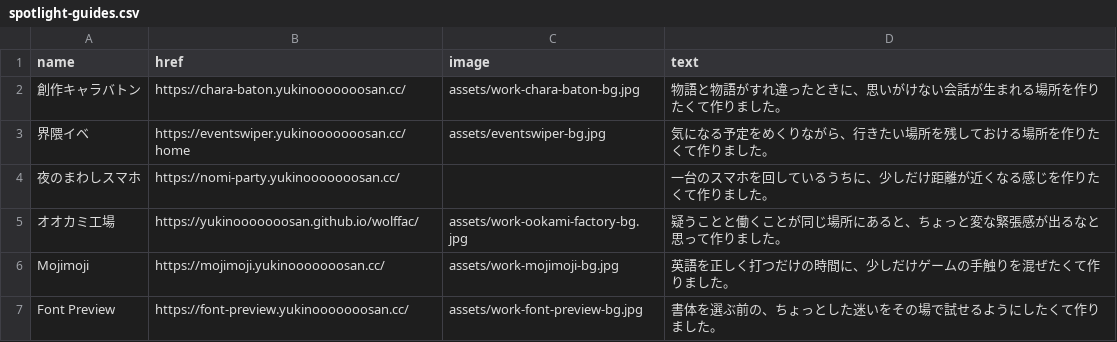
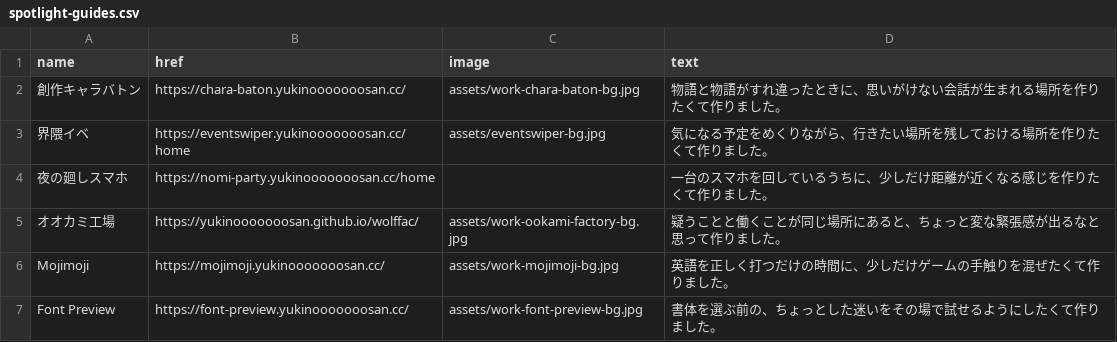
Before and after one commit to yukinooooooosan/portfolio, a CSV file: public/spotlight-guides.csv, drawn as a sheet.

Commit message:
Update Nomi Party link and title

```diff
--- a/public/spotlight-guides.csv
+++ b/public/spotlight-guides.csv
@@ -3,3 +3,3 @@ name,href,image,text
 界隈イベ,https://eventswiper.yukinooooooosan.cc/home,assets/eventswiper-bg.jpg,気になる予定をめくりながら、行きたい場所を残しておける場所を作りたくて作りました。
-夜のまわしスマホ,https://nomi-party.yukinooooooosan.cc/,,一台のスマホを回しているうちに、少しだけ距離が近くなる感じを作りたくて作りました。
+夜の廻しスマホ,https://nomi-party.yukinooooooosan.cc/home,,一台のスマホを回しているうちに、少しだけ距離が近くなる感じを作りたくて作りました。
 オオカミ工場,https://yukinooooooosan.github.io/wolffac/,assets/work-ookami-factory-bg.jpg,疑うことと働くことが同じ場所にあると、ちょっと変な緊張感が出るなと思って作りました。
```
Also changed, not shown: 1 other file.
